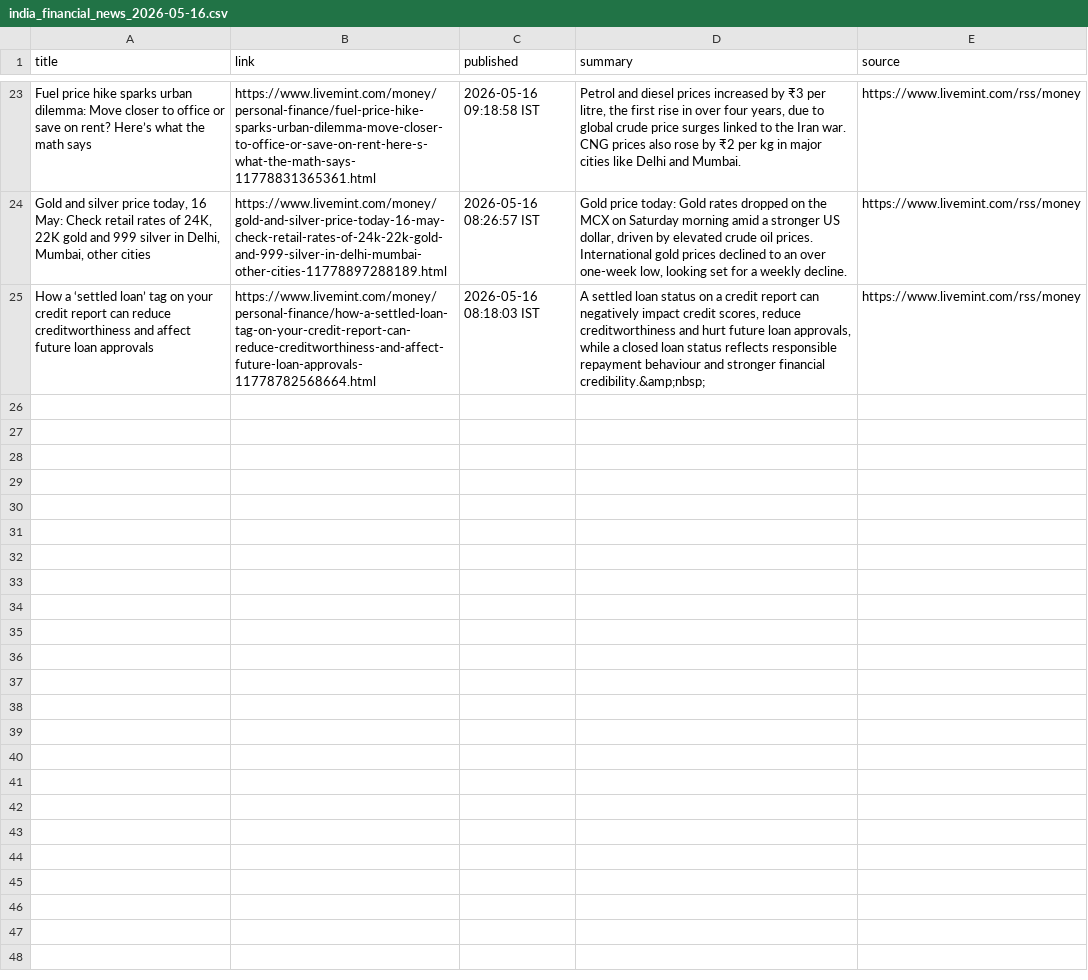
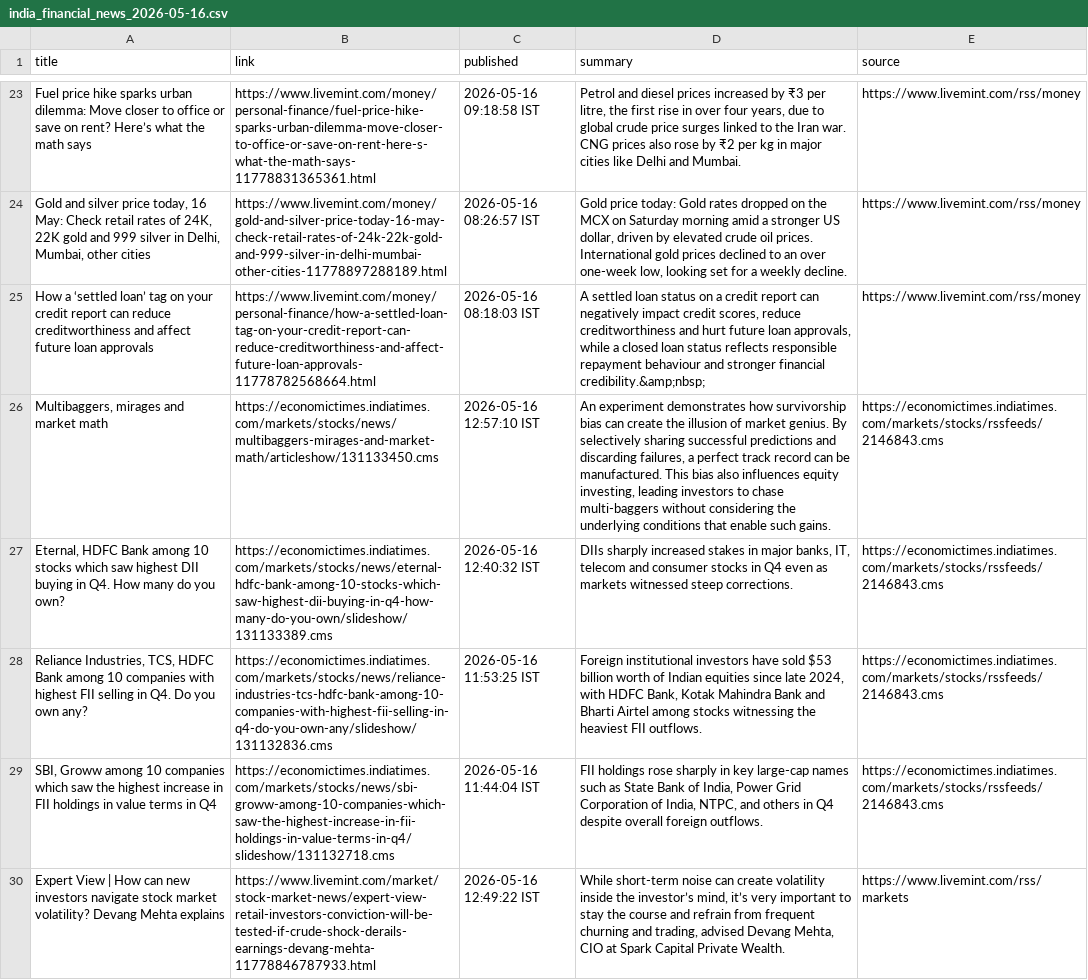
Before and after one commit to aarshrana007/Stock_Analysis, a CSV file: news_data/india_financial_news_2026-05-16.csv, drawn as a sheet; only a part is shown, gaps mark what is left out; the diff covers the shown part only; the diff names each change by its address in the sheet, - before the commit and + after, or states it on an @@ line.

```diff
--- a/news_data/india_financial_news_2026-05-16.csv
+++ b/news_data/india_financial_news_2026-05-16.csv
+row 26: Multibaggers, mirages and market math | https://economictimes.indiatimes.com/markets/stocks/news/multibaggers-mirages-and-market-math/articleshow/131133450.cms | 2026-05-16 12:57:10 IST | An experiment demonstrates how survivorship bias can create the illusion of market genius. By selectively sharing successful predictions and discarding failures, a perfect track record can be manufactured. This bias also influences equity investing, leading investors to chase multi-baggers without considering the underlying conditions that enable such gains. | https://economictimes.indiatimes.com/markets/stocks/rssfeeds/2146843.cms
+row 27: Eternal, HDFC Bank among 10 stocks which saw highest DII buying in Q4. How many do you own? | https://economictimes.indiatimes.com/markets/stocks/news/eternal-hdfc-bank-among-10-stocks-which-saw-highest-dii-buying-in-q4-how-many-do-you-own/slideshow/131133389.cms | 2026-05-16 12:40:32 IST | DIIs sharply increased stakes in major banks, IT, telecom and consumer stocks in Q4 even as markets witnessed steep corrections. | https://economictimes.indiatimes.com/markets/stocks/rssfeeds/2146843.cms
+row 28: Reliance Industries, TCS, HDFC Bank among 10 companies with highest FII selling in Q4. Do you own any? | https://economictimes.indiatimes.com/markets/stocks/news/reliance-industries-tcs-hdfc-bank-among-10-companies-with-highest-fii-selling-in-q4-do-you-own-any/slideshow/131132836.cms | 2026-05-16 11:53:25 IST | Foreign institutional investors have sold $53 billion worth of Indian equities since late 2024, with HDFC Bank, Kotak Mahindra Bank and Bharti Airtel among stocks witnessing the heaviest FII outflows. | https://economictimes.indiatimes.com/markets/stocks/rssfeeds/2146843.cms
+row 29: SBI, Groww among 10 companies which saw the highest increase in FII holdings in value terms in Q4 | https://economictimes.indiatimes.com/markets/stocks/news/sbi-groww-among-10-companies-which-saw-the-highest-increase-in-fii-holdings-in-value-terms-in-q4/slideshow/131132718.cms | 2026-05-16 11:44:04 IST | FII holdings rose sharply in key large-cap names such as State Bank of India, Power Grid Corporation of India, NTPC, and others in Q4 despite overall foreign outflows. | https://economictimes.indiatimes.com/markets/stocks/rssfeeds/2146843.cms
+row 30: Expert View | How can new investors navigate stock market volatility? Devang Mehta explains | https://www.livemint.com/market/stock-market-news/expert-view-retail-investors-conviction-will-be-tested-if-crude-shock-derails-earnings-devang-mehta-11778846787933.html | 2026-05-16 12:49:22 IST | While short-term noise can create volatility inside the investor’s mind, it’s very important to stay the course and refrain from frequent churning and trading, advised Devang Mehta, CIO at Spark Capital Private Wealth. | https://www.livemint.com/rss/markets
```
Also changed, not shown: 5 added rows elsewhere in this file, 1 other file.
